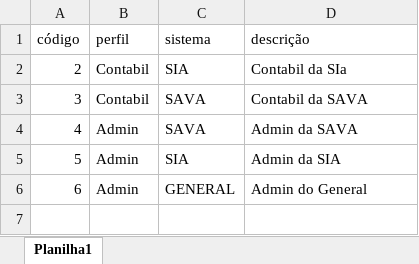
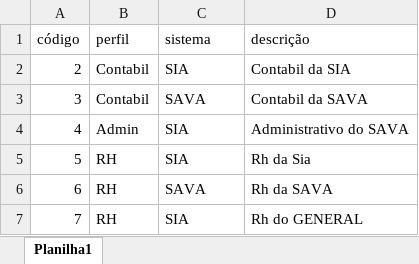
Before and after one commit to ale0allen/sodmtz, an Excel workbook: planilhas/Perfis.xlsx, sheet Planilha1, drawn as a sheet; values as stored, in another font and other column widths than the file's, no borders; removed rows and columns are numbered as before the commit, all else as after; the diff names each change by its address in the sheet, - before the commit and + after, or states it on an @@ line.

Commit message:
feat: perfis
funções dos perfis funcionando

```diff
--- a/planilhas/Perfis.xlsx (sheet Planilha1)
+++ b/planilhas/Perfis.xlsx (sheet Planilha1)
-D2 (descrição): Contabil da SIa
+D2 (descrição): Contabil da SIA
-row 4: 4 | Admin | SAVA | Admin da SAVA
@@ column A (código) renumbered in row 4 @@
-D4 (descrição): Admin da SIA
+D4 (descrição): Administrativo do SAVA
-row 6: 6 | Admin | GENERAL | Admin do General
+row 5: 5 | RH | SIA | Rh da Sia
+row 6: 6 | RH | SAVA | Rh da SAVA
+row 7: 7 | RH | SIA | Rh do GENERAL
```
Also changed, not shown: 4 other files.
